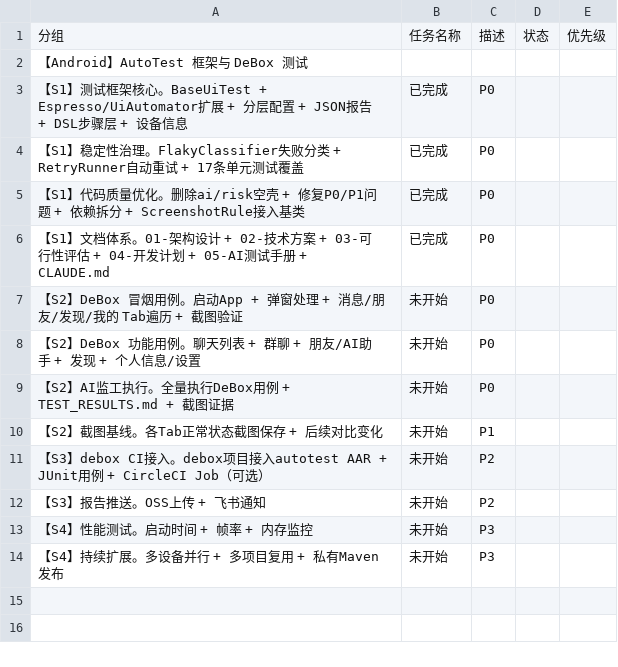
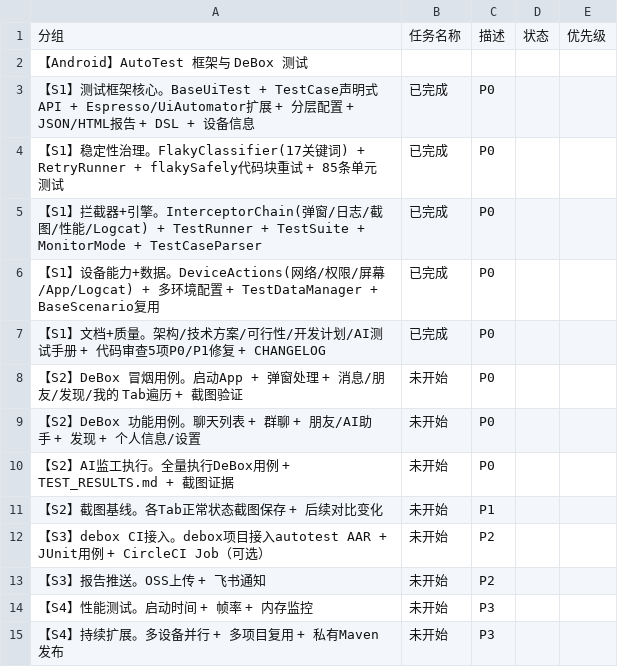
Before and after one commit to kai-db/autotest, a CSV file: docs/tasks-lark.csv, drawn as a sheet.

```diff
--- a/docs/tasks-lark.csv
+++ b/docs/tasks-lark.csv
@@ -2,6 +2,7 @@
 【Android】AutoTest 框架与 DeBox 测试,,,,
-  【S1】测试框架核心。BaseUiTest + Espresso/UiAutomator扩展 + 分层配置 + JSON报告 + DSL步骤层 + 设备信息,已完成,P0
-  【S1】稳定性治理。FlakyClassifier失败分类 + RetryRunner自动重试 + 17条单元测试覆盖,已完成,P0
-  【S1】代码质量优化。删除ai/risk空壳 + 修复P0/P1问题 + 依赖拆分 + ScreenshotRule接入基类,已完成,P0
-  【S1】文档体系。01-架构设计 + 02-技术方案 + 03-可行性评估 + 04-开发计划 + 05-AI测试手册 + CLAUDE.md,已完成,P0
+  【S1】测试框架核心。BaseUiTest + TestCase声明式API + Espresso/UiAutomator扩展 + 分层配置 + JSON/HTML报告 + DSL + 设备信息,已完成,P0
+  【S1】稳定性治理。FlakyClassifier(17关键词) + RetryRunner + flakySafely代码块重试 + 85条单元测试,已完成,P0
+  【S1】拦截器+引擎。InterceptorChain(弹窗/日志/截图/性能/Logcat) + TestRunner + TestSuite + MonitorMode + TestCaseParser,已完成,P0
+  【S1】设备能力+数据。DeviceActions(网络/权限/屏幕/App/Logcat) + 多环境配置 + TestDataManager + BaseScenario复用,已完成,P0
+  【S1】文档+质量。架构/技术方案/可行性/开发计划/AI测试手册 + 代码审查5项P0/P1修复 + CHANGELOG,已完成,P0
   【S2】DeBox 冒烟用例。启动App + 弹窗处理 + 消息/朋友/发现/我的 Tab遍历 + 截图验证,未开始,P0
```
